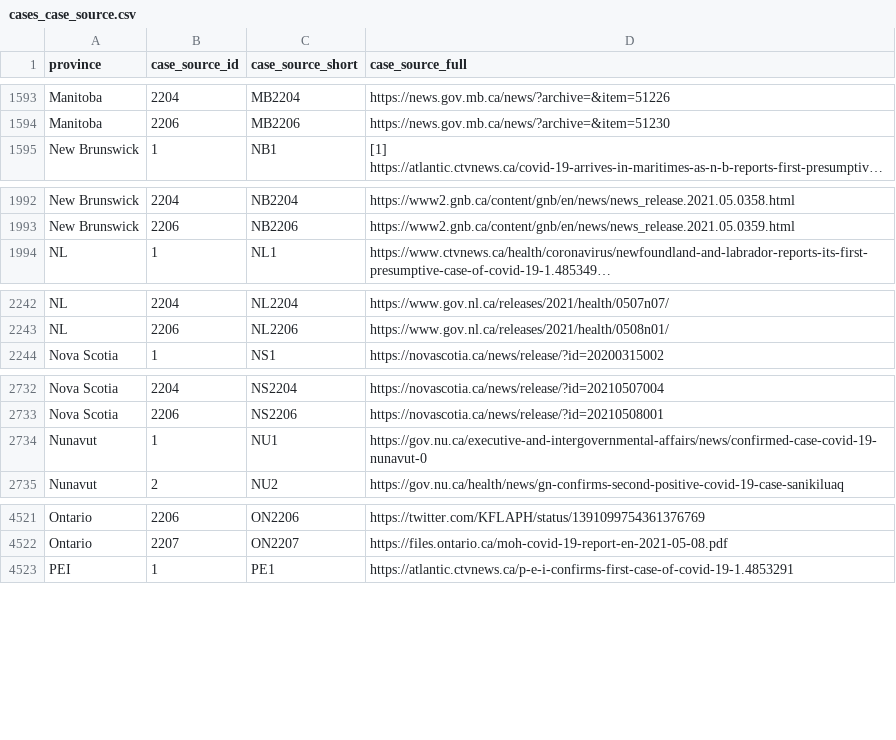
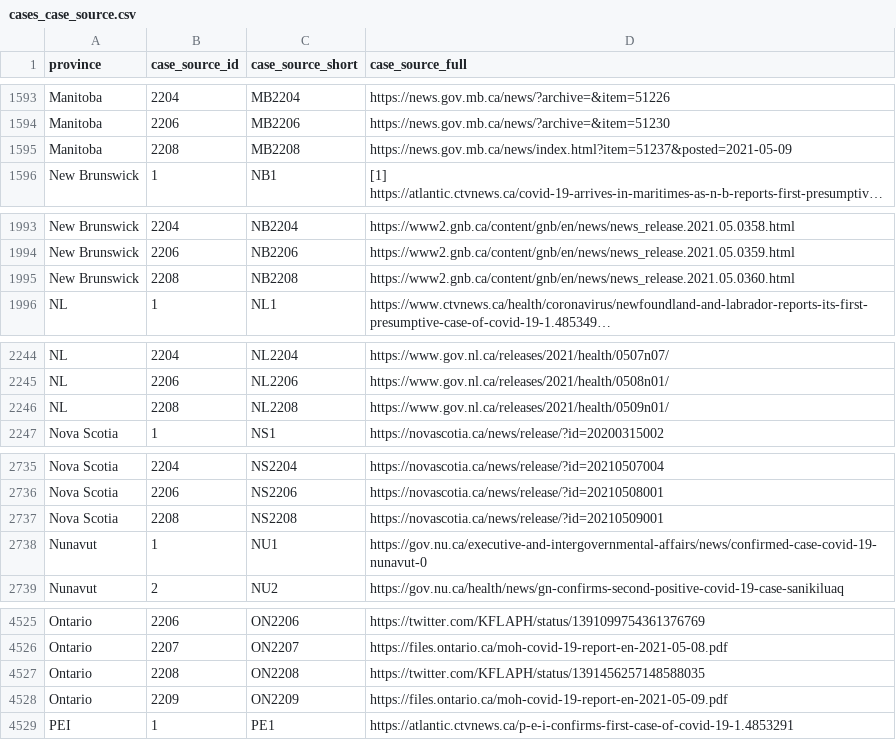
Before and after one commit to ccodwg/Covid19Canada, a CSV file: individual_level/cases_extra/cases_case_source.csv, drawn as a sheet; only a part is shown, gaps mark what is left out; long unchanged cells end in …; the diff covers the shown part only; the diff names each change by its address in the sheet, - before the commit and + after, or states it on an @@ line.

```diff
--- a/individual_level/cases_extra/cases_case_source.csv
+++ b/individual_level/cases_extra/cases_case_source.csv
+row 1595: Manitoba | 2208 | MB2208 | https://news.gov.mb.ca/news/index.html?item=51237&posted=2021-05-09
+row 1995: New Brunswick | 2208 | NB2208 | https://www2.gnb.ca/content/gnb/en/news/news_release.2021.05.0360.html
+row 2246: NL | 2208 | NL2208 | https://www.gov.nl.ca/releases/2021/health/0509n01/
+row 2737: Nova Scotia | 2208 | NS2208 | https://novascotia.ca/news/release/?id=20210509001
+row 4527: Ontario | 2208 | ON2208 | https://twitter.com/KFLAPH/status/1391456257148588035
+row 4528: Ontario | 2209 | ON2209 | https://files.ontario.ca/moh-covid-19-report-en-2021-05-09.pdf
```
Also changed, not shown: 1 added row elsewhere in this file, individual_level/mortality_2021.csv, timeseries_prov/active_timeseries_prov.csv, 20 other files.
